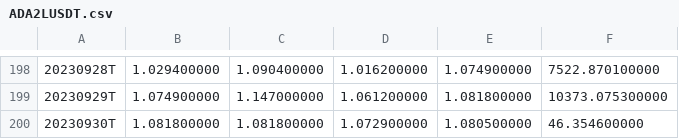
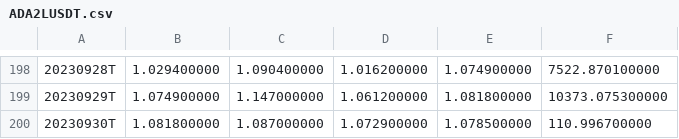
Before and after one commit to AccursedGalaxy/seed_ohlcv_data, a CSV file: data/ADA2LUSDT.csv, drawn as a sheet; only a part is shown, gaps mark what is left out.

```diff
--- a/data/ADA2LUSDT.csv
+++ b/data/ADA2LUSDT.csv
@@ -199,2 +199,2 @@
 20230929T,1.074900000,1.147000000,1.061200000,1.081800000,10373.075300000
-20230930T,1.081800000,1.081800000,1.072900000,1.080500000,46.354600000
+20230930T,1.081800000,1.087000000,1.072900000,1.078500000,110.996700000
```
Also changed, not shown: data/AGLAUSDT.csv, data/ANKRUSDT.csv, 34 other files.
